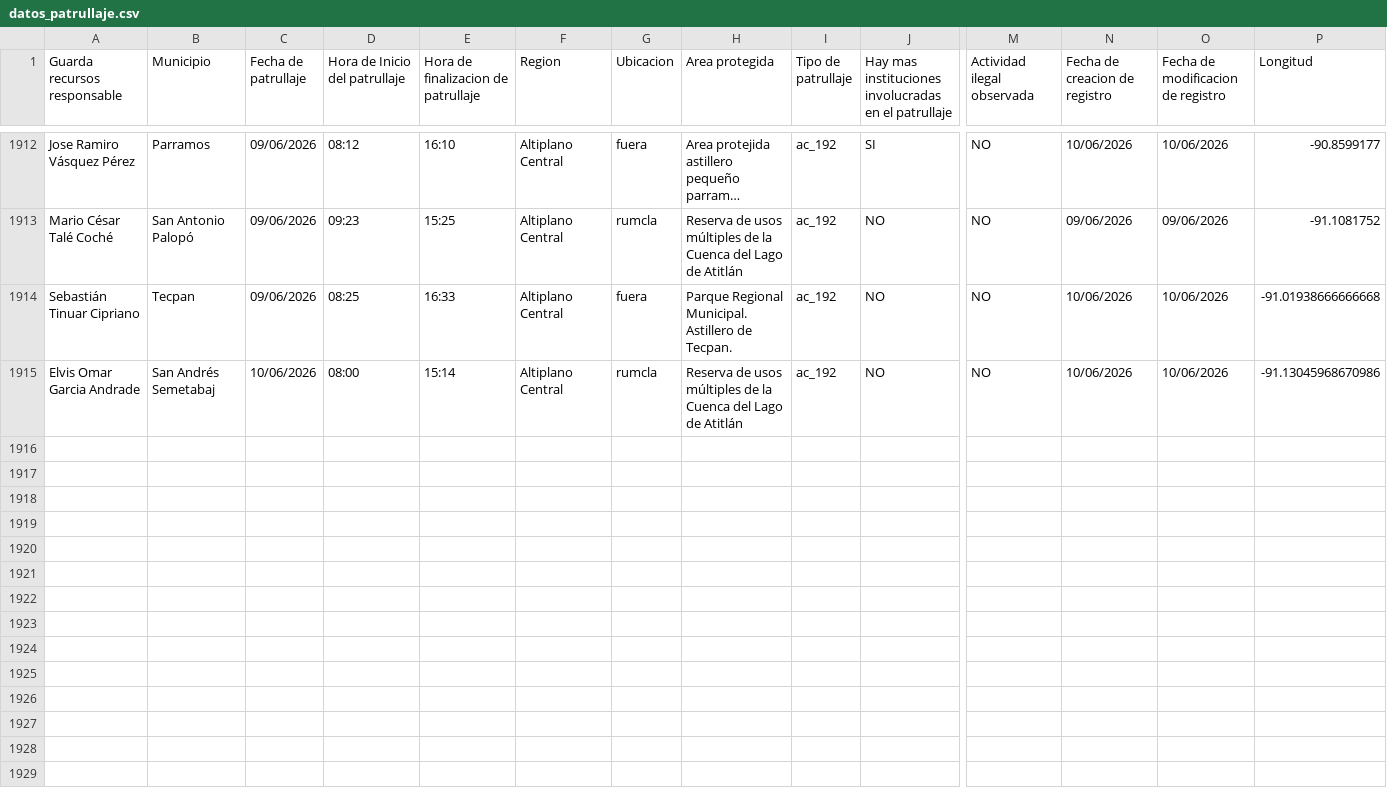
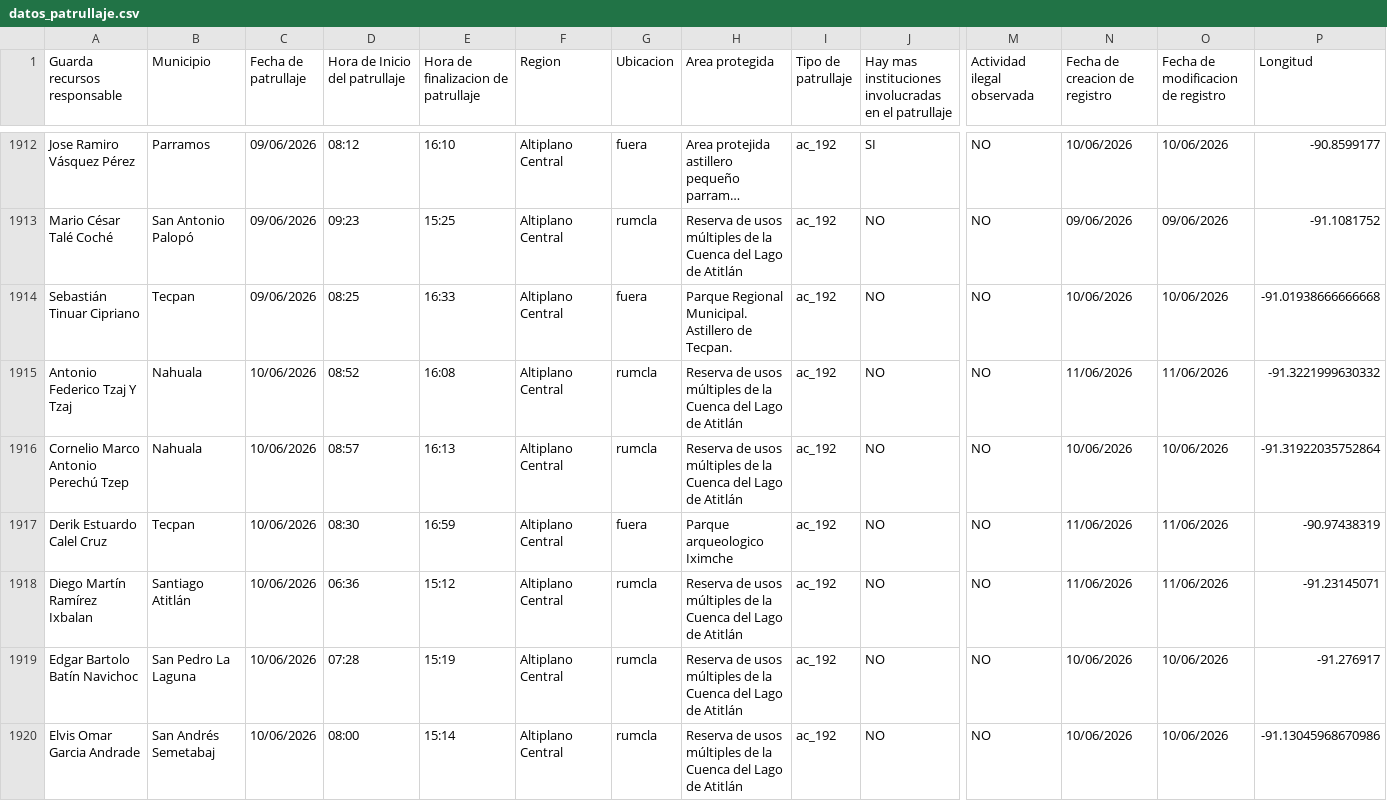
Before and after one commit to geograficaaala/guardarecursos_conap, a CSV file: docs/datos/datos_patrullaje.csv, drawn as a sheet; only a part is shown, gaps mark what is left out; long unchanged cells end in …; rows hold the shown columns only; the diff covers the shown part only; the diff names each change by its address in the sheet, - before the commit and + after, or states it on an @@ line.

```diff
--- a/docs/datos/datos_patrullaje.csv
+++ b/docs/datos/datos_patrullaje.csv
+row 1915: Antonio Federico Tzaj Y Tzaj | Nahuala | 10/06/2026 | 08:52 | 16:08 | Altiplano Central | rumcla | Reserva de usos múltiples de la Cuenca del Lago de Atitlán | ac_192 | NO | NO | 11/06/2026 | 11/06/2026 | -91.3221999630332
+row 1916: Cornelio Marco Antonio Perechú Tzep | Nahuala | 10/06/2026 | 08:57 | 16:13 | Altiplano Central | rumcla | Reserva de usos múltiples de la Cuenca del Lago de Atitlán | ac_192 | NO | NO | 10/06/2026 | 10/06/2026 | -91.31922035752864
+row 1917: Derik Estuardo Calel Cruz | Tecpan | 10/06/2026 | 08:30 | 16:59 | Altiplano Central | fuera | Parque arqueologico Iximche | ac_192 | NO | NO | 11/06/2026 | 11/06/2026 | -90.97438319
+row 1918: Diego Martín Ramírez Ixbalan | Santiago Atitlán | 10/06/2026 | 06:36 | 15:12 | Altiplano Central | rumcla | Reserva de usos múltiples de la Cuenca del Lago de Atitlán | ac_192 | NO | NO | 11/06/2026 | 11/06/2026 | -91.23145071
+row 1919: Edgar Bartolo Batín Navichoc | San Pedro La Laguna | 10/06/2026 | 07:28 | 15:19 | Altiplano Central | rumcla | Reserva de usos múltiples de la Cuenca del Lago de Atitlán | ac_192 | NO | NO | 10/06/2026 | 10/06/2026 | -91.276917
```
Also changed, not shown: 5 added rows elsewhere in this file.
